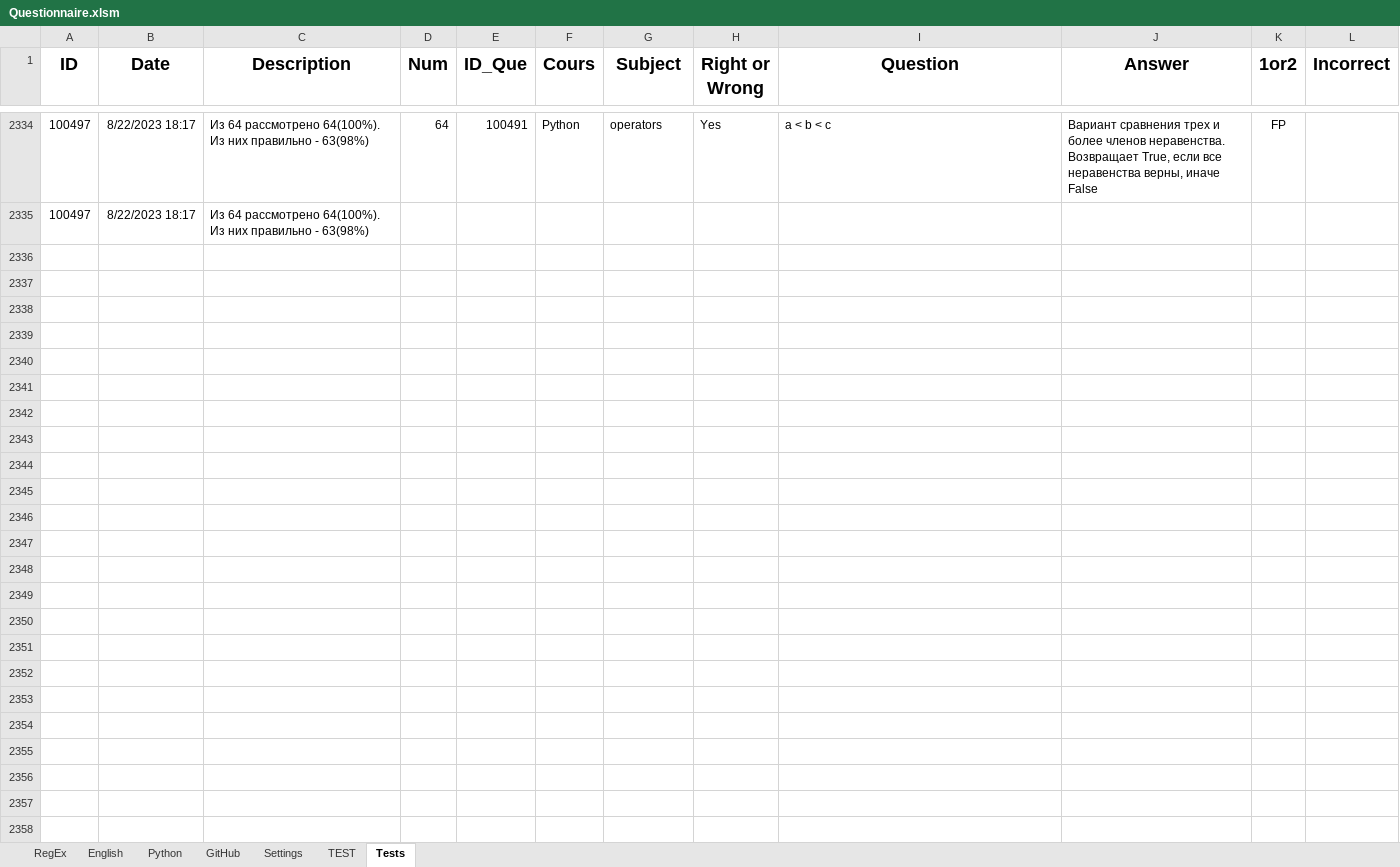
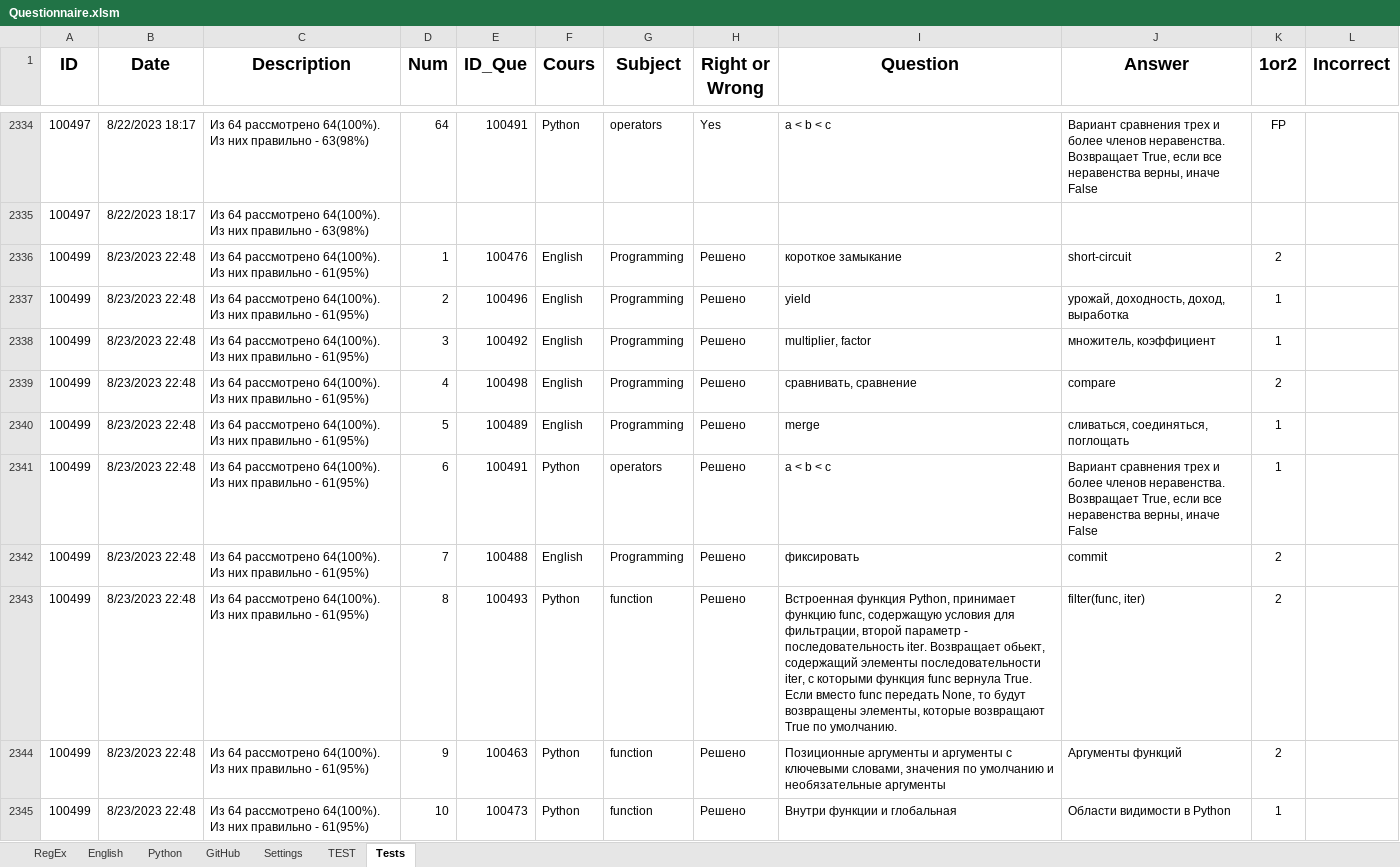
Before and after one commit to peleidmju/Learning, an Excel workbook: Questionnaire.xlsm, sheet Tests, drawn as a sheet; only a part is shown, gaps mark what is left out; values as stored, in another font and other column widths than the file's, no borders; the diff covers the shown part only; the diff names each change by its address in the sheet, - before the commit and + after, or states it on an @@ line.

Commit message:
fifth test after lambda function

```diff
--- a/Questionnaire.xlsm (sheet Tests)
+++ b/Questionnaire.xlsm (sheet Tests)
+row 2336: 100499 | 8/23/2023 22:48 | Из 64 рассмотрено 64(100%). Из них правильно - 61(95%) | 1 | 100476 | English | Programming | Решено | короткое замыкание | short-circuit | 2
+row 2337: 100499 | 8/23/2023 22:48 | Из 64 рассмотрено 64(100%). Из них правильно - 61(95%) | 2 | 100496 | English | Programming | Решено | yield | урожай, доходность, доход, выработка | 1
+row 2338: 100499 | 8/23/2023 22:48 | Из 64 рассмотрено 64(100%). Из них правильно - 61(95%) | 3 | 100492 | English | Programming | Решено | multiplier, factor | множитель, коэффициент | 1
+row 2339: 100499 | 8/23/2023 22:48 | Из 64 рассмотрено 64(100%). Из них правильно - 61(95%) | 4 | 100498 | English | Programming | Решено | сравнивать, сравнение | compare | 2
+row 2340: 100499 | 8/23/2023 22:48 | Из 64 рассмотрено 64(100%). Из них правильно - 61(95%) | 5 | 100489 | English | Programming | Решено | merge | сливаться, соединяться, поглощать | 1
+row 2341: 100499 | 8/23/2023 22:48 | Из 64 рассмотрено 64(100%). Из них правильно - 61(95%) | 6 | 100491 | Python | operators | Решено | a < b < c | Вариант сравнения трех и более членов неравенства. Возвращает True, если все неравенства верны, иначе False | 1
+row 2342: 100499 | 8/23/2023 22:48 | Из 64 рассмотрено 64(100%). Из них правильно - 61(95%) | 7 | 100488 | English | Programming | Решено | фиксировать | commit | 2
+row 2343: 100499 | 8/23/2023 22:48 | Из 64 рассмотрено 64(100%). Из них правильно - 61(95%) | 8 | 100493 | Python | function | Решено | Встроенная функция Python, принимает функцию func, содержащую условия для фильтрации, второй параметр - последовательность iter. Возвращает обьект, содержащий элементы последовательности iter, с которыми функция func вернула True. Если вместо func передать None, то будут возвращены элементы, которые возвращают True по умолчанию. | filter(func, iter) | 2
+row 2344: 100499 | 8/23/2023 22:48 | Из 64 рассмотрено 64(100%). Из них правильно - 61(95%) | 9 | 100463 | Python | function | Решено | Позиционные аргументы и аргументы с ключевыми словами, значения по умолчанию и необязательные аргументы | Аргументы функций | 2
+row 2345: 100499 | 8/23/2023 22:48 | Из 64 рассмотрено 64(100%). Из них правильно - 61(95%) | 10 | 100473 | Python | function | Решено | Внутри функции и глобальная | Области видимости в Python | 1
```
Also changed, not shown: 55 added rows and cell formats elsewhere in this sheet, sheet Python, sheet Settings, sheet English, sheet RegEx, hidden cells.
